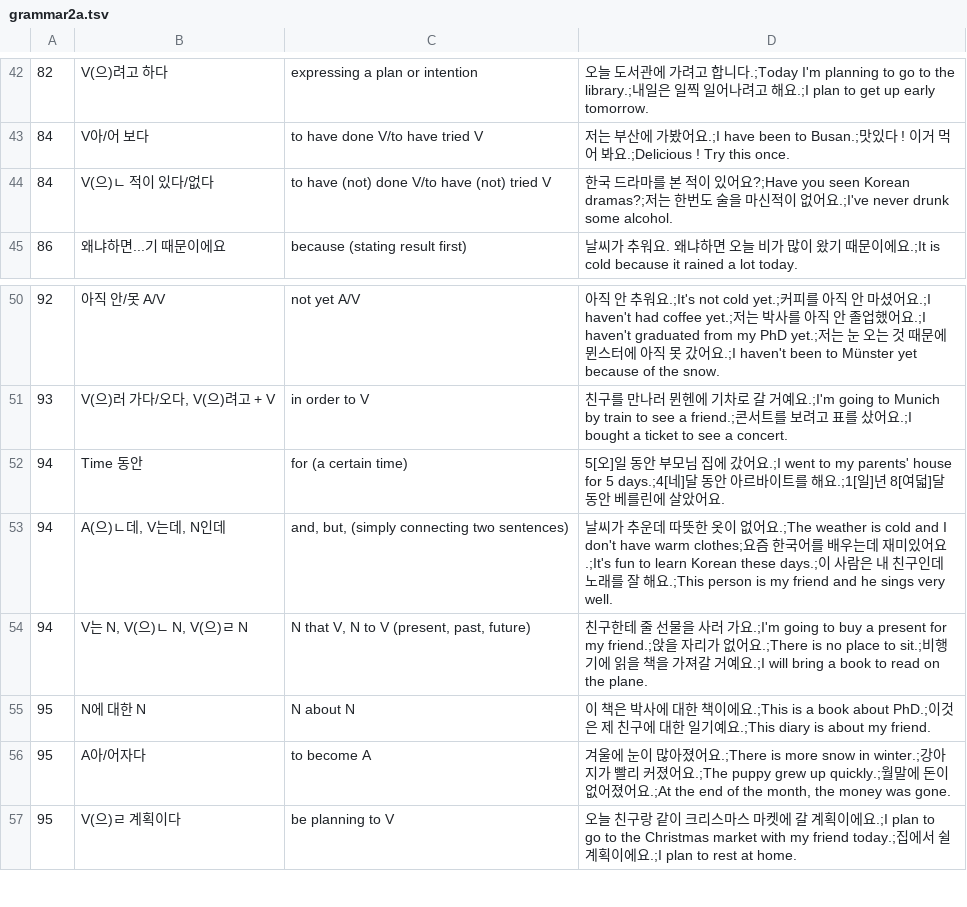
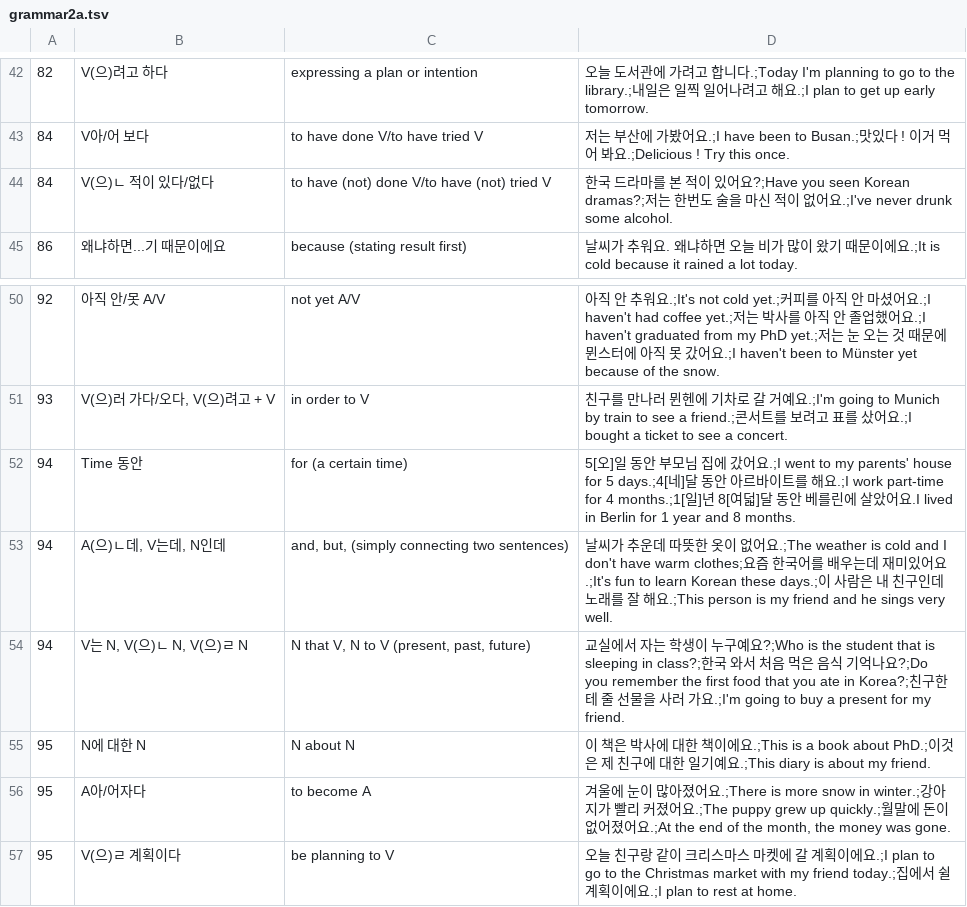
Before and after one commit to adrianderstroff/anki-korean, a TSV file: data/tsv/grammar2a.tsv, drawn as a sheet; only a part is shown, gaps mark what is left out.

```diff
--- a/data/tsv/grammar2a.tsv
+++ b/data/tsv/grammar2a.tsv
@@ -43,3 +43,3 @@
 84	V아/어 보다	to have done V/to have tried V	저는 부산에 가봤어요.;I have been to Busan.;맛있다 ! 이거 먹어 봐요.;Delicious ! Try this once.
-84	V(으)ㄴ 적이 있다/없다	to have (not) done V/to have (not) tried V	한국 드라마를 본 적이 있어요?;Have you seen Korean dramas?;저는 한번도 술을 마신적이 없어요.;I've never drunk some alcohol.
+84	V(으)ㄴ 적이 있다/없다	to have (not) done V/to have (not) tried V	한국 드라마를 본 적이 있어요?;Have you seen Korean dramas?;저는 한번도 술을 마신 적이 없어요.;I've never drunk some alcohol.
 86	왜냐하면...기 때문이에요	because (stating result first)	날씨가 추워요. 왜냐하면 오늘 비가 많이 왔기 때문이에요.;It is cold because it rained a lot today.
@@ -51,5 +51,5 @@
 93	V(으)러 가다/오다, V(으)려고 + V	in order to V	친구를 만나러 뮌헨에 기차로 갈 거예요.;I'm going to Munich by train to see a friend.;콘서트를 보려고 표를 샀어요.;I bought a ticket to see a concert.
-94	Time 동안	for (a certain time)	5[오]일 동안 부모님 집에 갔어요.;I went to my parents' house for 5 days.;4[네]달 동안 아르바이트를 해요.;1[일]년 8[여덟]달 동안 베를린에 살았어요.
+94	Time 동안	for (a certain time)	5[오]일 동안 부모님 집에 갔어요.;I went to my parents' house for 5 days.;4[네]달 동안 아르바이트를 해요.;I work part-time for 4 months.;1[일]년 8[여덟]달 동안 베를린에 살았어요.I lived in Berlin for 1 year and 8 months.
 94	A(으)ㄴ데, V는데, N인데	and, but, (simply connecting two sentences)	날씨가 추운데 따뜻한 옷이 없어요.;The weather is cold and I don't have warm clothes;요즘 한국어를 배우는데 재미있어요.;It's fun to learn Korean these days.;이 사람은 내 친구인데 노래를 잘 해요.;This person is my friend and he sings very well.
-94	V는 N, V(으)ㄴ N, V(으)ㄹ N	N that V, N to V (present, past, future)	친구한테 줄 선물을 사러 가요.;I'm going to buy a present for my friend.;앉을 자리가 없어요.;There is no place to sit.;비행기에 읽을 책을 가져갈 거예요.;I will bring a book to read on the plane.
+94	V는 N, V(으)ㄴ N, V(으)ㄹ N	N that V, N to V (present, past, future)	교실에서 자는 학생이 누구예요?;Who is the student that is sleeping in class?;한국 와서 처음 먹은 음식 기억나요?;Do you remember the first food that you ate in Korea?;친구한테 줄 선물을 사러 가요.;I'm going to buy a present for my friend.
 95	N에 대한 N	N about N	이 책은 박사에 대한 책이에요.;This is a book about PhD.;이것은 제 친구에 대한 일기예요.;This diary is about my friend.
```
Also changed, not shown: data/tsv/korean2a.tsv.
